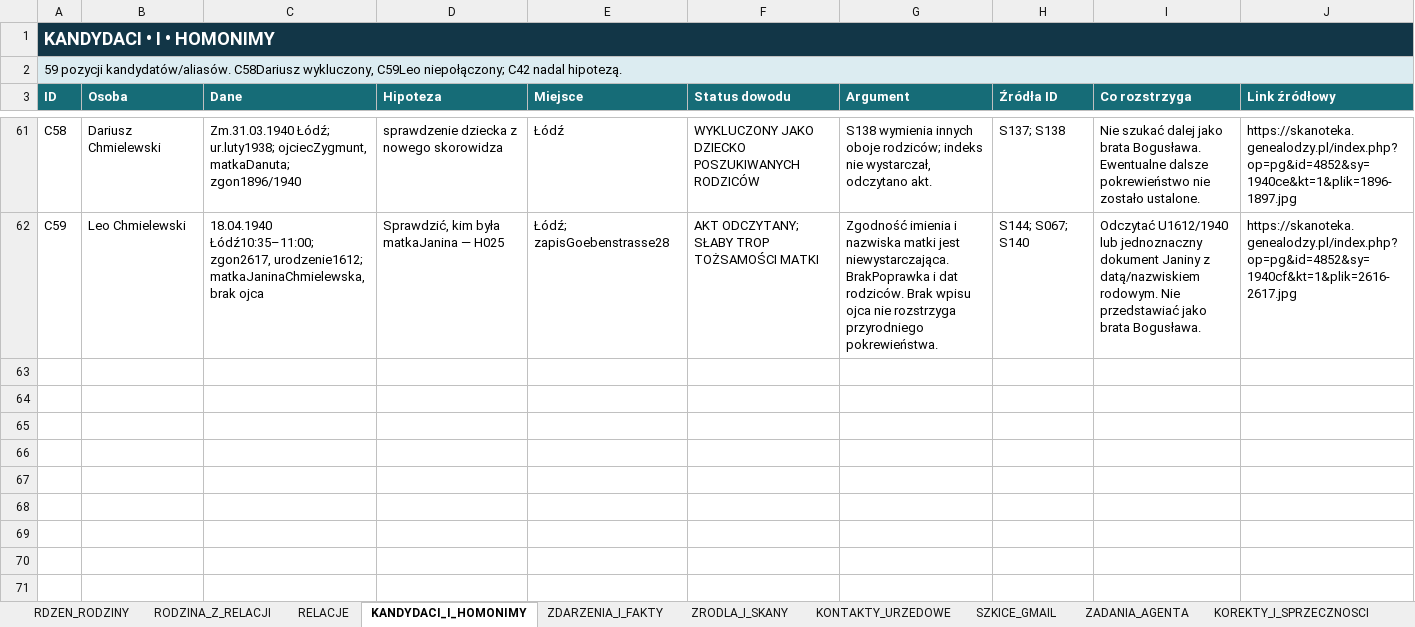
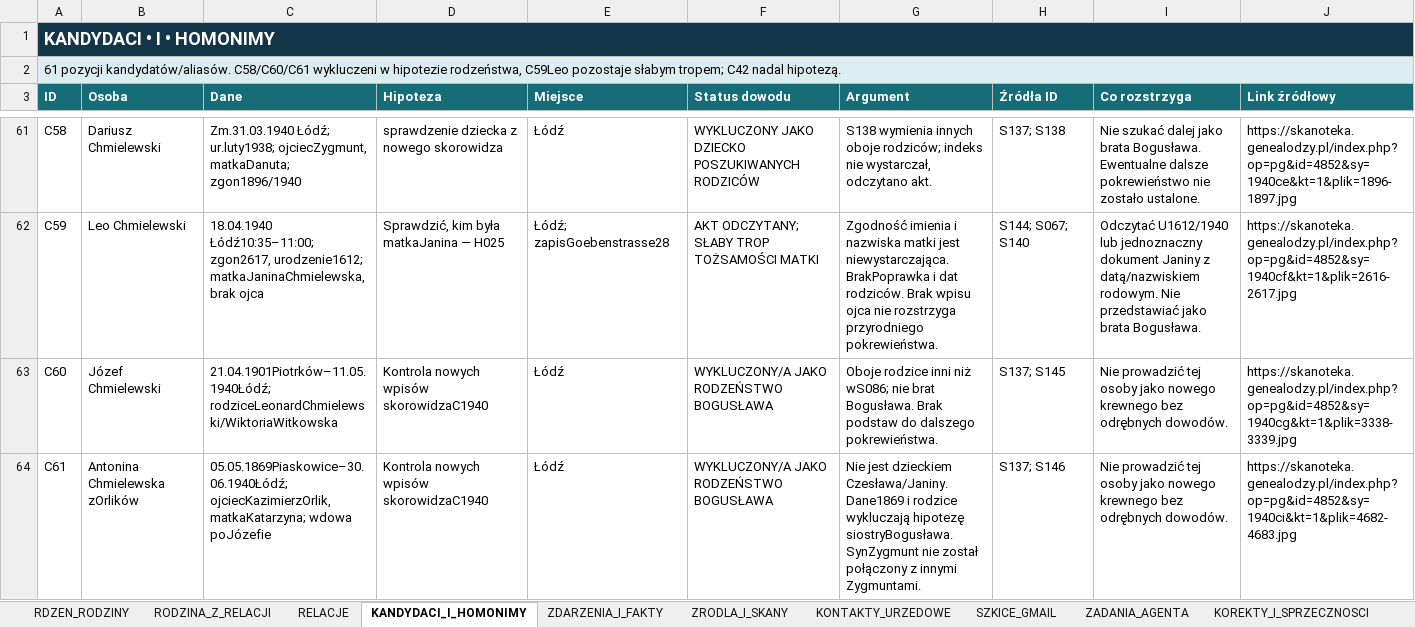
Before and after one commit to maciekkoz-PL/drzewo-genealogiczne, an Excel workbook: Marysia_KOMPLET_BAZA_2026-11-05.xlsx, sheet KANDYDACI_I_HOMONIMY, drawn as a sheet; only a part is shown, gaps mark what is left out; values as stored, in another font and other column widths than the file's, no borders; table styles not drawn; the diff names each change by its address in the sheet, - before the commit and + after, or states it on an @@ line.

Commit message:
Odczytaj cztery zgony Chmielewskich1940 i zachowaj wykluczenia oraz korekty

```diff
--- a/Marysia_KOMPLET_BAZA_2026-11-05.xlsx (sheet KANDYDACI_I_HOMONIMY)
+++ b/Marysia_KOMPLET_BAZA_2026-11-05.xlsx (sheet KANDYDACI_I_HOMONIMY)
-A2 (ID): 59 pozycji kandydatów/aliasów. C58Dariusz wykluczony, C59Leo niepołączony; C42 nadal…
+A2 (ID): 61 pozycji kandydatów/aliasów. C58/C60/C61 wykluczeni w hipotezie rodzeństwa, C59Leo pozostaje słabym tropem; C42 nadal…
+row 63: C60 | Józef Chmielewski | 21.04.1901Piotrków–11.05.1940Łódź; rodziceLeonardChmielewski/WiktoriaWitkowska | Kontrola nowych wpisów skorowidzaC1940 | Łódź | WYKLUCZONY/A JAKO RODZEŃSTWO BOGUSŁAWA | Oboje rodzice inni niż wS086; nie brat Bogusława. Brak podstaw do dalszego pokrewieństwa. | S137; S145 | Nie prowadzić tej osoby jako nowego krewnego bez odrębnych dowodów. | https://skanoteka.genealodzy.pl/index.php?op=pg&id=4852&sy=1940cg&kt=1&plik=3338-3339.jpg
+row 64: C61 | Antonina Chmielewska zOrlików | 05.05.1869Piaskowice–30.06.1940Łódź; ojciecKazimierzOrlik, matkaKatarzyna; wdowa poJózefie | Kontrola nowych wpisów skorowidzaC1940 | Łódź | WYKLUCZONY/A JAKO RODZEŃSTWO BOGUSŁAWA | Nie jest dzieckiem Czesława/Janiny. Dane1869 i rodzice wykluczają hipotezę siostryBogusława. SynZygmunt nie został połączony z innymi Zygmuntami. | S137; S146 | Nie prowadzić tej osoby jako nowego krewnego bez odrębnych dowodów. | https://skanoteka.genealodzy.pl/index.php?op=pg&id=4852&sy=1940ci&kt=1&plik=4682-4683.jpg
```
Also changed, not shown: sheet ZRODLA_I_SKANY, sheet WIARYGODNOSC_OSOB, sheet PLIKI_DOWODOWE, sheet DZIENNIK_KWEREND, sheet KOREKTY_I_SPRZECZNOSCI, 47 other files.
